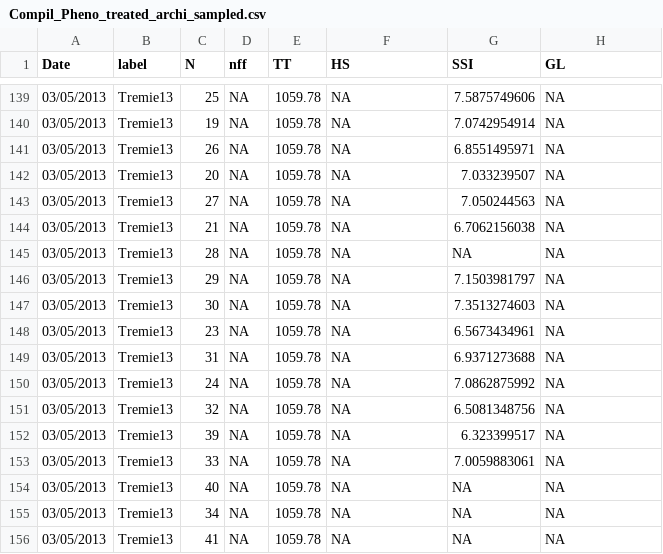
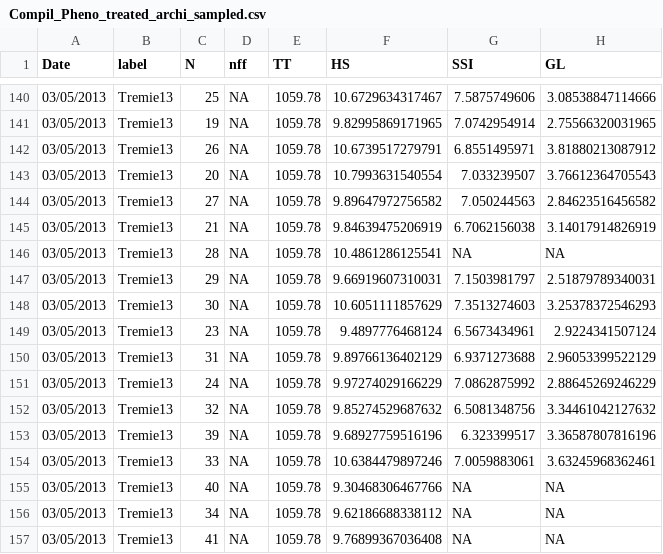
Before and after one commit to openalea-incubator/echap, a CSV file: echap/src/alinea/echap/share/data/architectural_measurements/Compil_Pheno_treated_archi_sampled.csv, drawn as a sheet; only a part is shown, gaps mark what is left out; the diff covers the shown part only.

```diff
--- a/echap/src/alinea/echap/share/data/architectural_measurements/Compil_Pheno_treated_archi_sampled.csv
+++ b/echap/src/alinea/echap/share/data/architectural_measurements/Compil_Pheno_treated_archi_sampled.csv
@@ -139,18 +140,18 @@
-"03/05/2013","Tremie13",25,NA,1059.78,NA,7.5875749606,NA
-"03/05/2013","Tremie13",19,NA,1059.78,NA,7.0742954914,NA
-"03/05/2013","Tremie13",26,NA,1059.78,NA,6.8551495971,NA
-"03/05/2013","Tremie13",20,NA,1059.78,NA,7.033239507,NA
-"03/05/2013","Tremie13",27,NA,1059.78,NA,7.050244563,NA
-"03/05/2013","Tremie13",21,NA,1059.78,NA,6.7062156038,NA
-"03/05/2013","Tremie13",28,NA,1059.78,NA,NA,NA
-"03/05/2013","Tremie13",29,NA,1059.78,NA,7.1503981797,NA
-"03/05/2013","Tremie13",30,NA,1059.78,NA,7.3513274603,NA
-"03/05/2013","Tremie13",23,NA,1059.78,NA,6.5673434961,NA
-"03/05/2013","Tremie13",31,NA,1059.78,NA,6.9371273688,NA
-"03/05/2013","Tremie13",24,NA,1059.78,NA,7.0862875992,NA
-"03/05/2013","Tremie13",32,NA,1059.78,NA,6.5081348756,NA
-"03/05/2013","Tremie13",39,NA,1059.78,NA,6.323399517,NA
-"03/05/2013","Tremie13",33,NA,1059.78,NA,7.0059883061,NA
-"03/05/2013","Tremie13",40,NA,1059.78,NA,NA,NA
-"03/05/2013","Tremie13",34,NA,1059.78,NA,NA,NA
-"03/05/2013","Tremie13",41,NA,1059.78,NA,NA,NA
+"03/05/2013","Tremie13",25,NA,1059.78,10.6729634317467,7.5875749606,3.08538847114666
+"03/05/2013","Tremie13",19,NA,1059.78,9.82995869171965,7.0742954914,2.75566320031965
+"03/05/2013","Tremie13",26,NA,1059.78,10.6739517279791,6.8551495971,3.81880213087912
+"03/05/2013","Tremie13",20,NA,1059.78,10.7993631540554,7.033239507,3.76612364705543
+"03/05/2013","Tremie13",27,NA,1059.78,9.89647972756582,7.050244563,2.84623516456582
+"03/05/2013","Tremie13",21,NA,1059.78,9.84639475206919,6.7062156038,3.14017914826919
+"03/05/2013","Tremie13",28,NA,1059.78,10.4861286125541,NA,NA
+"03/05/2013","Tremie13",29,NA,1059.78,9.66919607310031,7.1503981797,2.51879789340031
+"03/05/2013","Tremie13",30,NA,1059.78,10.6051111857629,7.3513274603,3.25378372546293
+"03/05/2013","Tremie13",23,NA,1059.78,9.4897776468124,6.5673434961,2.9224341507124
+"03/05/2013","Tremie13",31,NA,1059.78,9.89766136402129,6.9371273688,2.96053399522129
+"03/05/2013","Tremie13",24,NA,1059.78,9.97274029166229,7.0862875992,2.88645269246229
+"03/05/2013","Tremie13",32,NA,1059.78,9.85274529687632,6.5081348756,3.34461042127632
+"03/05/2013","Tremie13",39,NA,1059.78,9.68927759516196,6.323399517,3.36587807816196
+"03/05/2013","Tremie13",33,NA,1059.78,10.6384479897246,7.0059883061,3.63245968362461
+"03/05/2013","Tremie13",40,NA,1059.78,9.30468306467766,NA,NA
+"03/05/2013","Tremie13",34,NA,1059.78,9.62186688338112,NA,NA
+"03/05/2013","Tremie13",41,NA,1059.78,9.76899367036408,NA,NA
```
Also changed, not shown: 1 added row, 34 moved rows and 113 edited cells elsewhere in this file, 10 other files.
